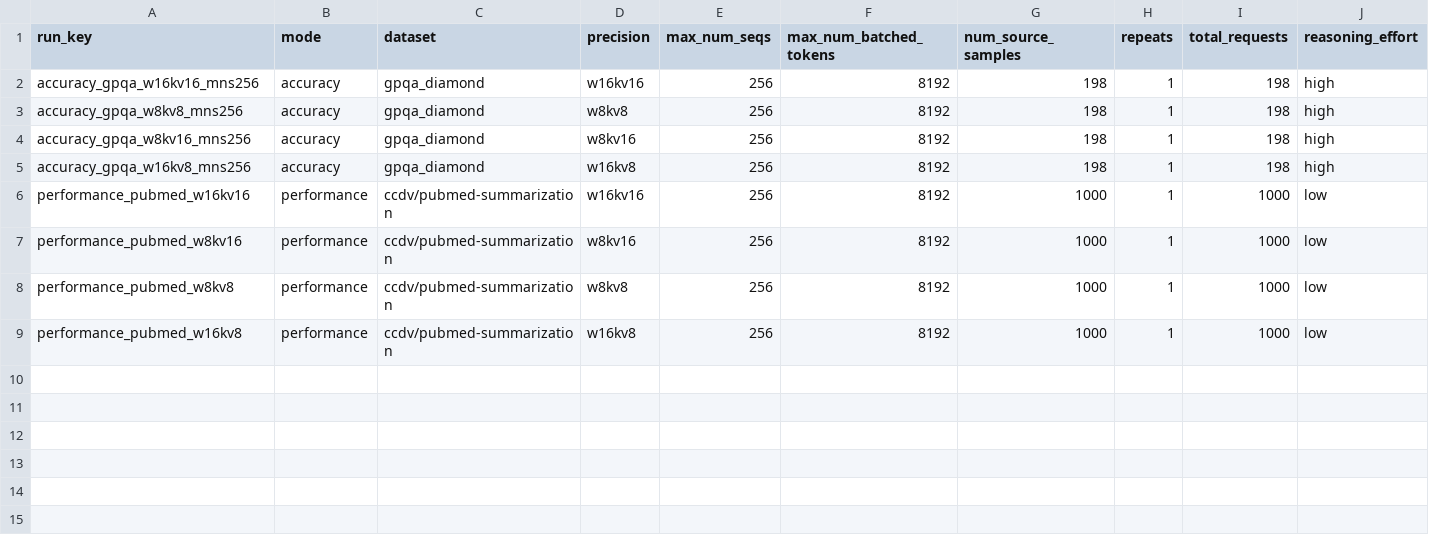
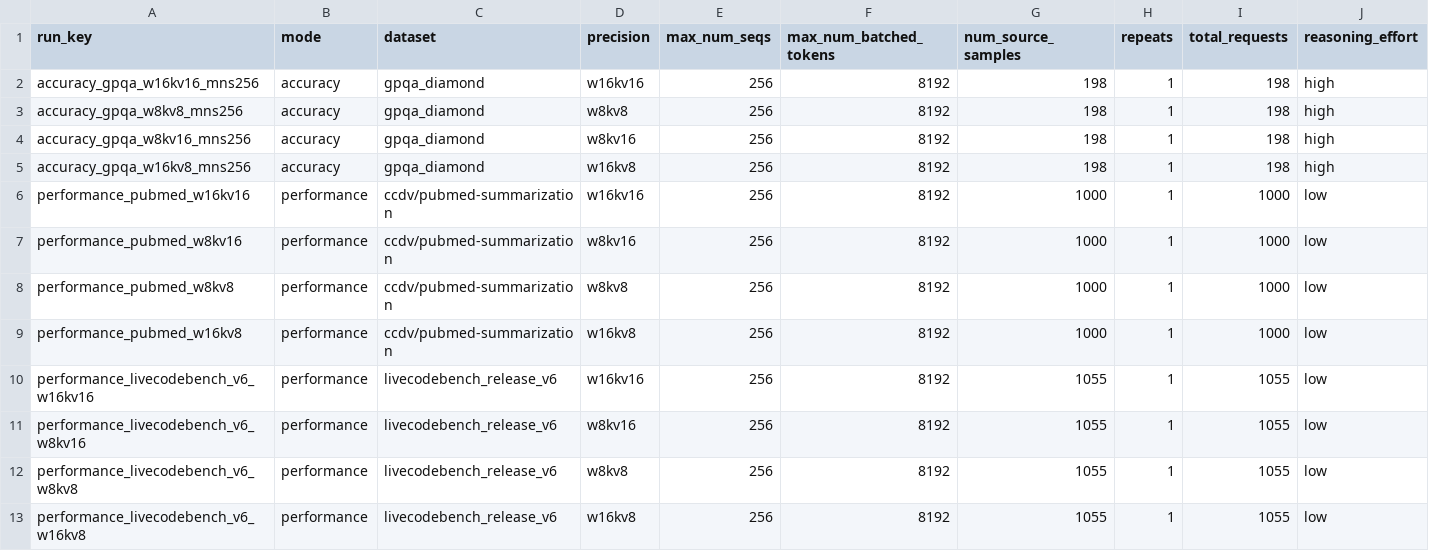
Before and after one commit to ChuDinhKlopp/inference-bench, a CSV file: configs/part1_matrix.csv, drawn as a sheet; only a part is shown; rows hold the shown columns only; the diff names each change by its address in the sheet, - before the commit and + after, or states it on an @@ line.

```diff
--- a/configs/part1_matrix.csv
+++ b/configs/part1_matrix.csv
+row 10: performance_livecodebench_v6_w16kv16 | performance | livecodebench_release_v6 | w16kv16 | 256 | 8192 | 1055 | 1 | 1055 | low
+row 11: performance_livecodebench_v6_w8kv16 | performance | livecodebench_release_v6 | w8kv16 | 256 | 8192 | 1055 | 1 | 1055 | low
+row 12: performance_livecodebench_v6_w8kv8 | performance | livecodebench_release_v6 | w8kv8 | 256 | 8192 | 1055 | 1 | 1055 | low
+row 13: performance_livecodebench_v6_w16kv8 | performance | livecodebench_release_v6 | w16kv8 | 256 | 8192 | 1055 | 1 | 1055 | low
```
Also changed, not shown: 7 other files.
